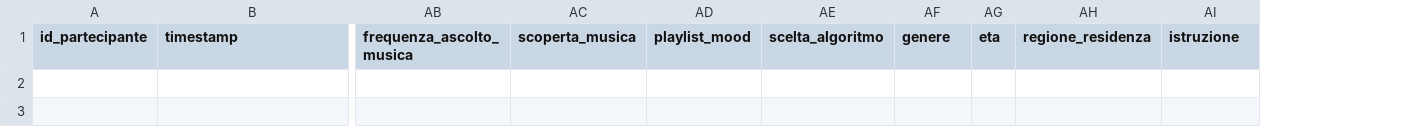
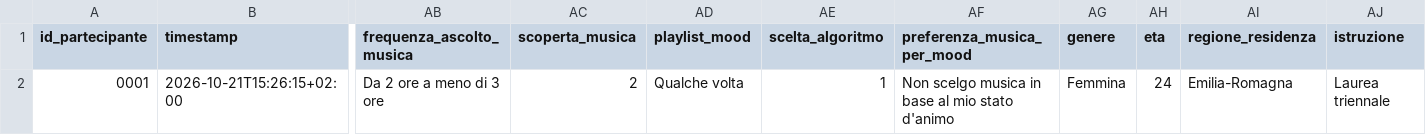
Before and after one commit to ilariabroggi/questionarioplaylist, a CSV file: risultati_questionario.csv, drawn as a sheet; only a part is shown, gaps mark what is left out; rows hold the shown columns only; the diff names each change by its address in the sheet, - before the commit and + after, or states it on an @@ line.

Commit message:
Salvataggio questionario 0001

```diff
--- a/risultati_questionario.csv
+++ b/risultati_questionario.csv
+column AF (preferenza_musica_per_mood), empty
+row 2: 0001 | 2026-10-21T15:26:15+02:00 | Da 2 ore a meno di 3 ore | 2 | Qualche volta | 1 | Non scelgo musica in base al mio stato d'animo | Femmina | 24 | Emilia-Romagna | Laurea triennale
```
